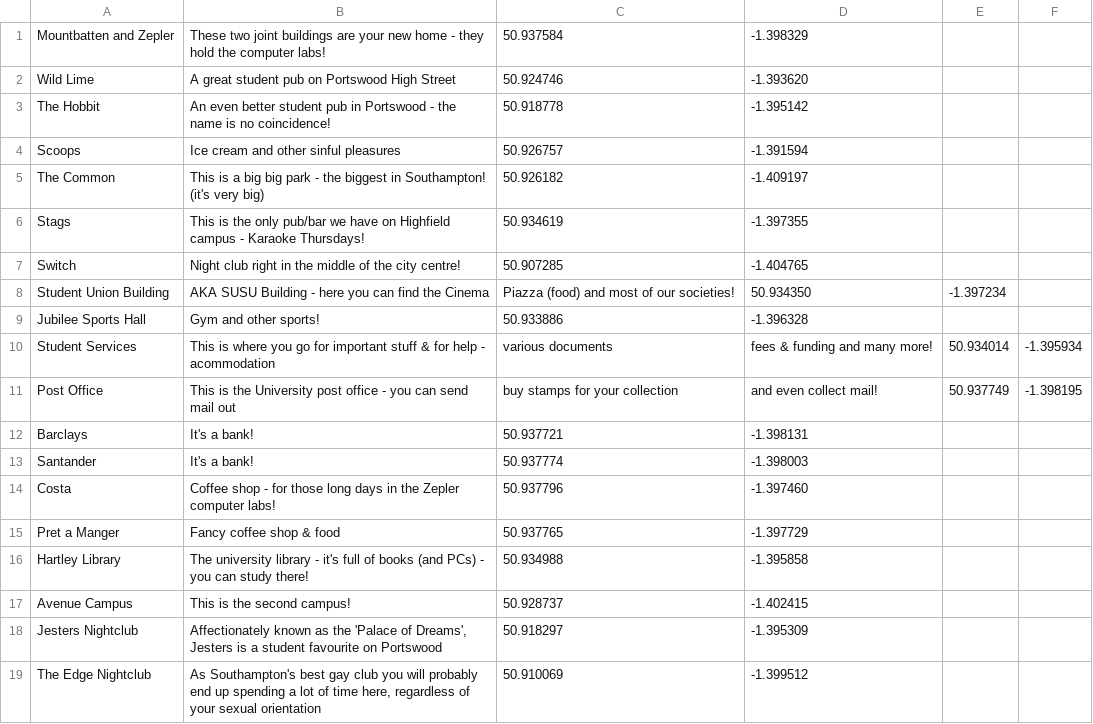
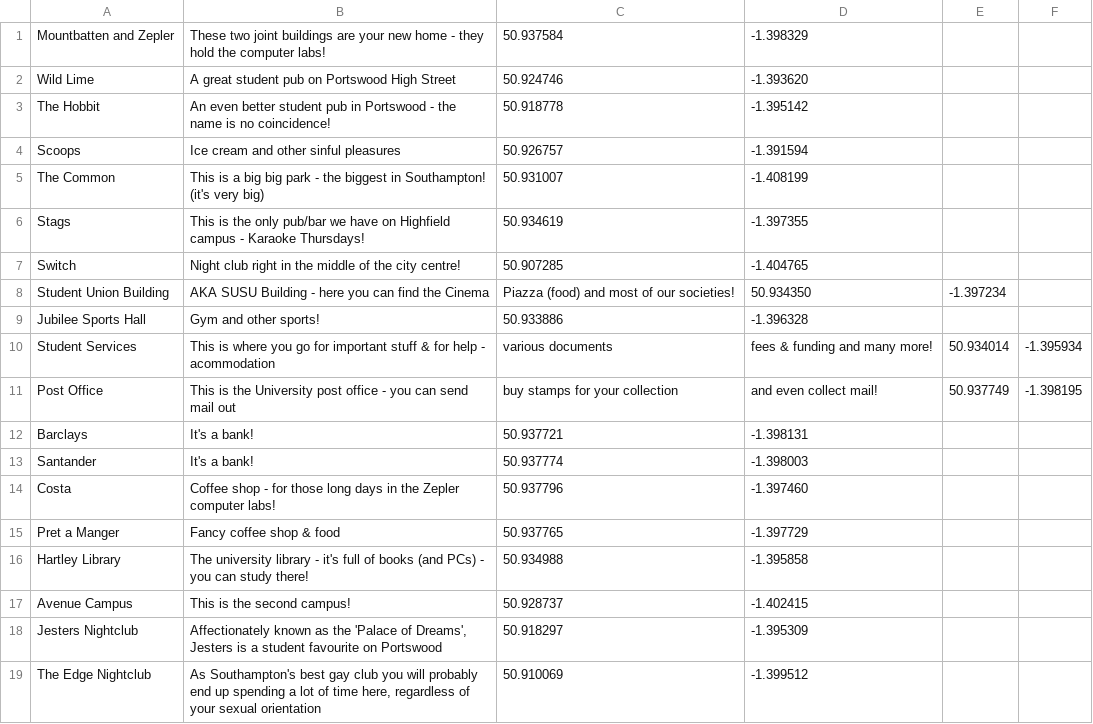
Before and after one commit to allc/ecssweb, a CSV file: data/mapLocations.csv, drawn as a sheet.

Commit message:
changed the location of the common

```diff
--- a/data/mapLocations.csv
+++ b/data/mapLocations.csv
@@ -4,3 +4,3 @@ The Hobbit,An even better student pub in Portswood - the name is no coincidence!
 Scoops,Ice cream and other sinful pleasures,50.926757, -1.391594
-The Common,This is a big big park - the biggest in Southampton! (it's very big),50.926182, -1.409197
+The Common,This is a big big park - the biggest in Southampton! (it's very big),50.931007, -1.408199
 Stags,This is the only pub/bar we have on Highfield campus - Karaoke Thursdays!,50.934619, -1.397355
```
